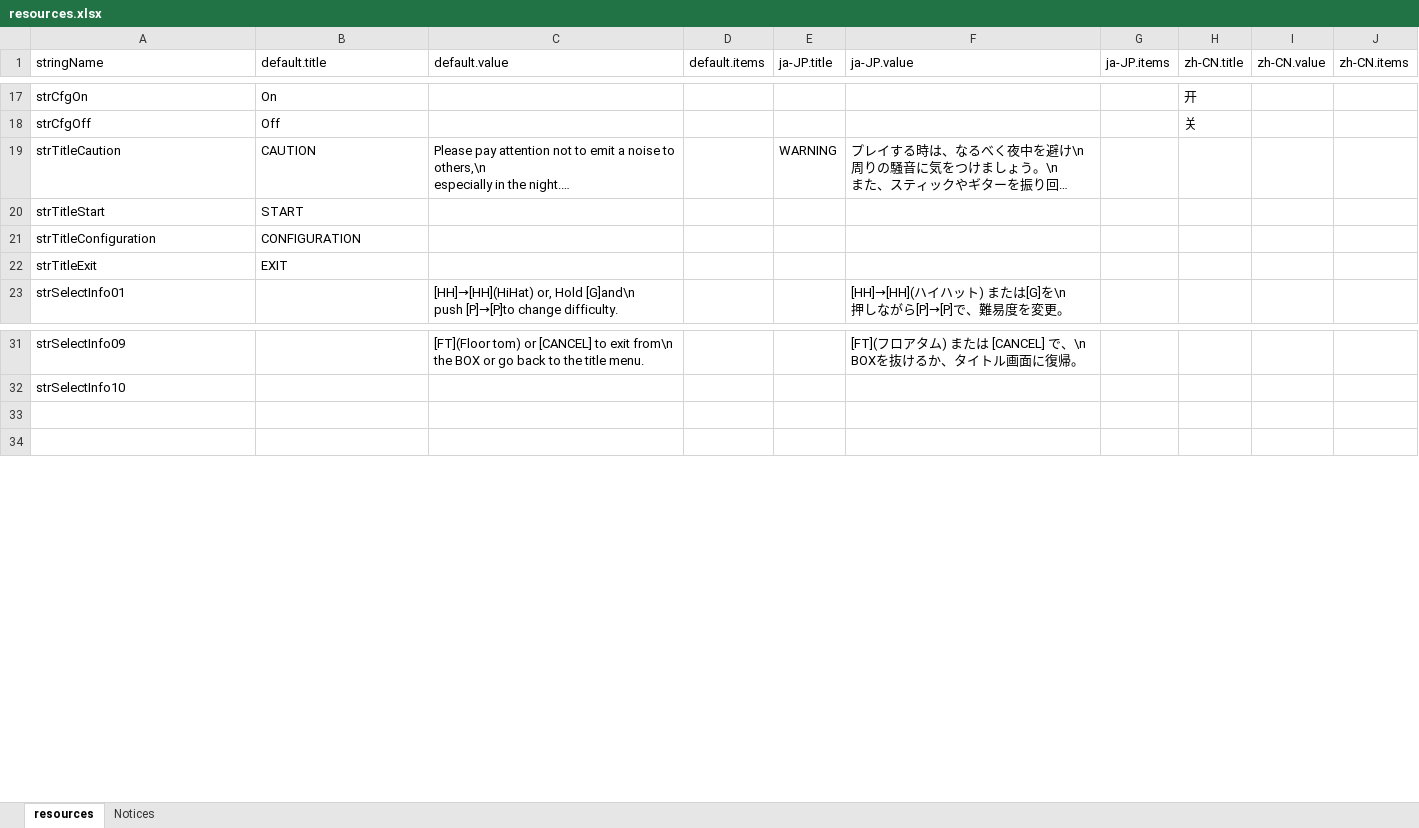
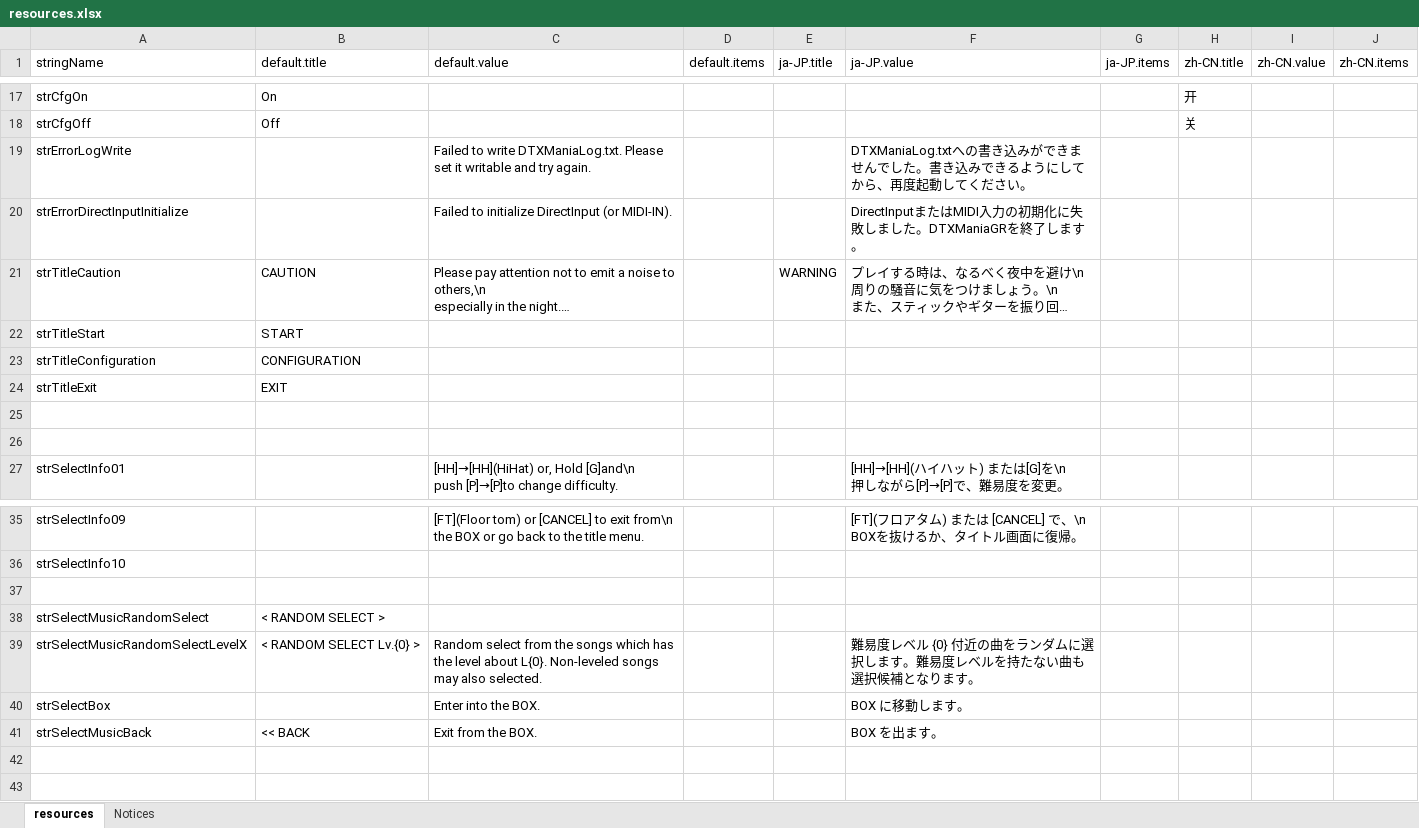
Before and after one commit to hugetiny/DTXMania, an Excel workbook: RuntimeResources/System/resources.xlsx, sheet resources, drawn as a sheet; only a part is shown, gaps mark what is left out; long unchanged cells end in …; values as stored, in another font and other column widths than the file's, no borders; the diff names each change by its address in the sheet, - before the commit and + after, or states it on an @@ line.

```diff
--- a/RuntimeResources/System/resources.xlsx (sheet resources)
+++ b/RuntimeResources/System/resources.xlsx (sheet resources)
+row 19: strErrorLogWrite |  | Failed to write DTXManiaLog.txt. Please set it writable and try again. |  |  | DTXManiaLog.txtへの書き込みができませんでした。書き込みできるようにしてから、再度起動してください。
+row 20: strErrorDirectInputInitialize |  | Failed to initialize DirectInput (or MIDI-IN). |  |  | DirectInputまたはMIDI入力の初期化に失敗しました。DTXManiaGRを終了します。
+row 25: (empty)
+row 26: (empty)
+row 37: (empty)
+row 38: strSelectMusicRandomSelect | < RANDOM SELECT >
+row 39: strSelectMusicRandomSelectLevelX | < RANDOM SELECT Lv.{0} > | Random select from the songs which has the level about L{0}. Non-leveled songs may also selected. |  |  | 難易度レベル {0} 付近の曲をランダムに選択します。難易度レベルを持たない曲も選択候補となります。
+row 40: strSelectBox |  | Enter into the BOX. |  |  | BOX に移動します。
+row 41: strSelectMusicBack | << BACK | Exit from the BOX. |  |  | BOX を出ます。
```
Also changed, not shown: 3 other files.
